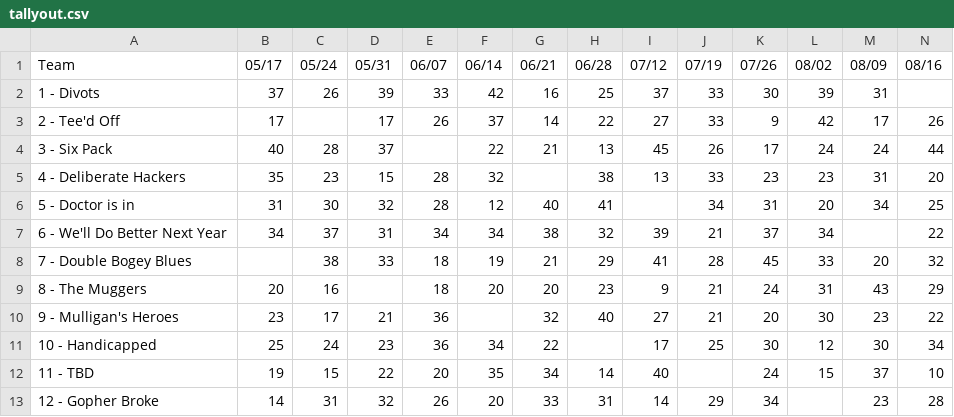
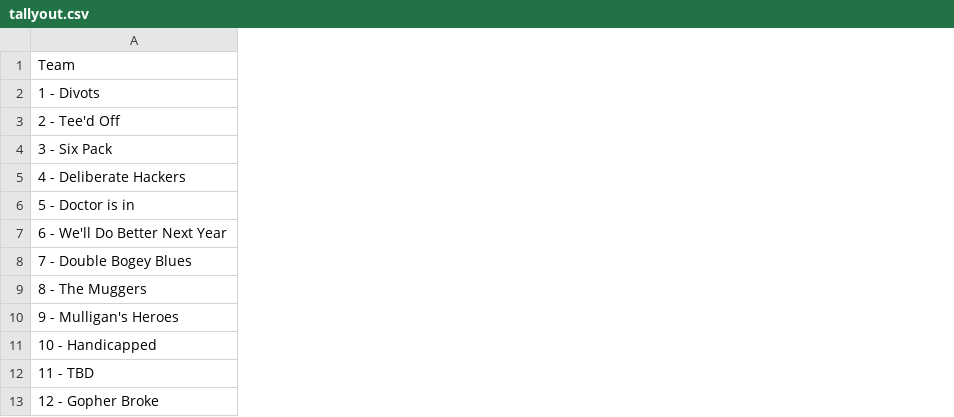
Before and after one commit to alvisbjones/jsonfiles, a CSV file: tallyout.csv, drawn as a sheet; only a part is shown; the diff names each change by its address in the sheet, - before the commit and + after, or states it on an @@ line.

Commit message:
5/22a

```diff
--- a/tallyout.csv
+++ b/tallyout.csv
-column B (05/17), rows 2-13: 37 | 17 | 40 | 35 | 31 | 34 |  | 20 | 23 | 25 | 19 | 14
-column C (05/24), rows 2-13: 26 |  | 28 | 23 | 30 | 37 | 38 | 16 | 17 | 24 | 15 | 31
-column D (05/31), rows 2-13: 39 | 17 | 37 | 15 | 32 | 31 | 33 |  | 21 | 23 | 22 | 32
-column E (06/07), rows 2-13: 33 | 26 |  | 28 | 28 | 34 | 18 | 18 | 36 | 36 | 20 | 26
-column F (06/14), rows 2-13: 42 | 37 | 22 | 32 | 12 | 34 | 19 | 20 |  | 34 | 35 | 20
-column G (06/21), rows 2-13: 16 | 14 | 21 |  | 40 | 38 | 21 | 20 | 32 | 22 | 34 | 33
-column H (06/28), rows 2-13: 25 | 22 | 13 | 38 | 41 | 32 | 29 | 23 | 40 |  | 14 | 31
-column I (07/12), rows 2-13: 37 | 27 | 45 | 13 |  | 39 | 41 | 9 | 27 | 17 | 40 | 14
-column J (07/19), rows 2-13: 33 | 33 | 26 | 33 | 34 | 21 | 28 | 21 | 21 | 25 |  | 29
-column K (07/26), rows 2-13: 30 | 9 | 17 | 23 | 31 | 37 | 45 | 24 | 20 | 30 | 24 | 34
-column L (08/02), rows 2-12: 39 | 42 | 24 | 23 | 20 | 34 | 33 | 31 | 30 | 12 | 15
-column M (08/09), rows 2-13: 31 | 17 | 24 | 31 | 34 |  | 20 | 43 | 23 | 30 | 37 | 23
-column N (08/16), rows 3-13: 26 | 44 | 20 | 25 | 22 | 32 | 29 | 22 | 34 | 10 | 28
```
